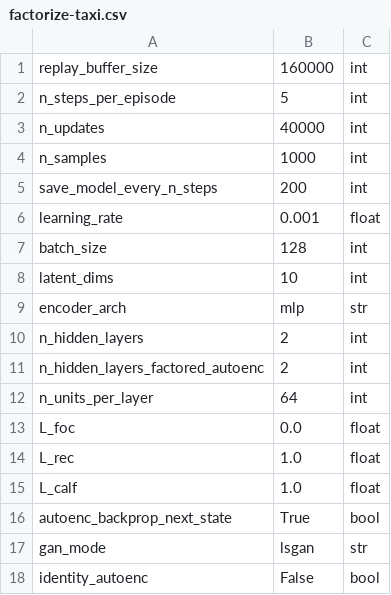
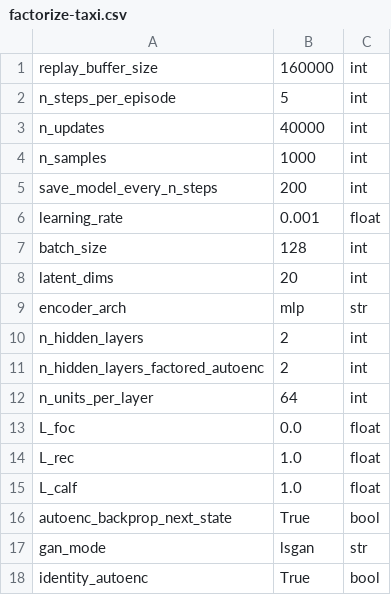
Before and after one commit to camall3n/factored-reps, a CSV file: hyperparams/factorize-taxi.csv, drawn as a sheet.

```diff
--- a/hyperparams/factorize-taxi.csv
+++ b/hyperparams/factorize-taxi.csv
@@ -7,3 +7,3 @@ learning_rate,0.001,float
 batch_size,128,int
-latent_dims,10,int
+latent_dims,20,int
 encoder_arch,mlp,str
@@ -17,2 +17,2 @@ autoenc_backprop_next_state,True,bool
 gan_mode,lsgan,str
-identity_autoenc,False,bool
+identity_autoenc,True,bool
```
Also changed, not shown: 1 other file.
